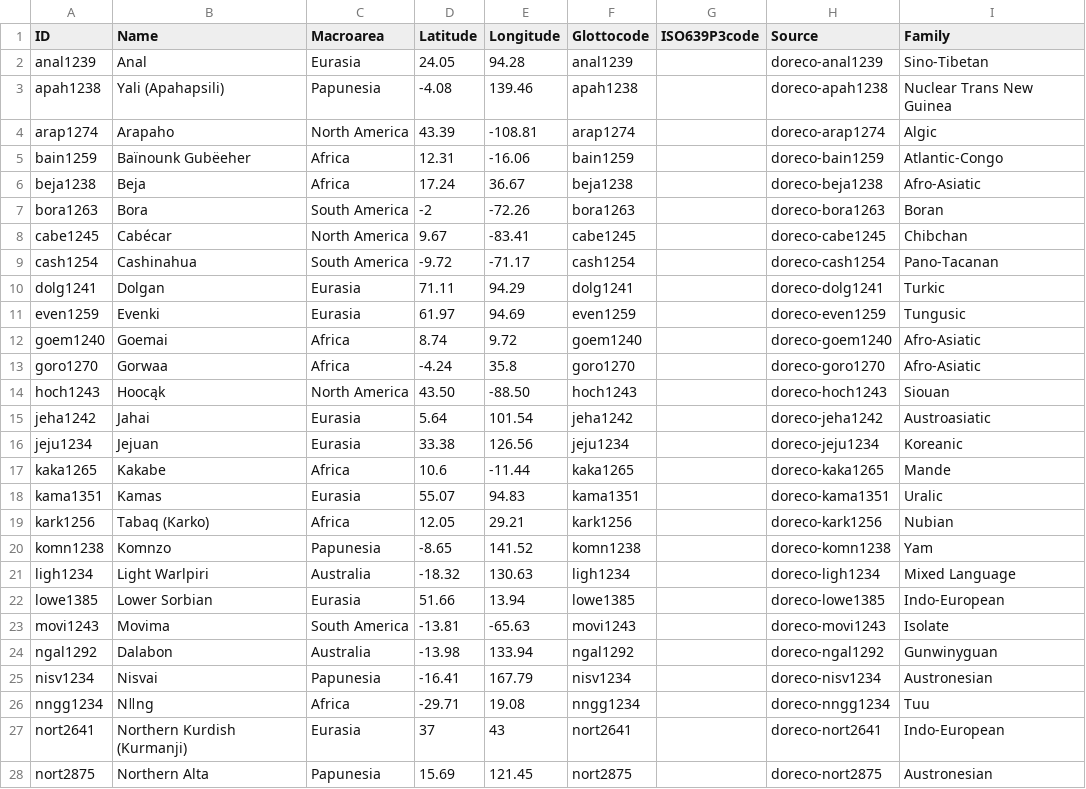
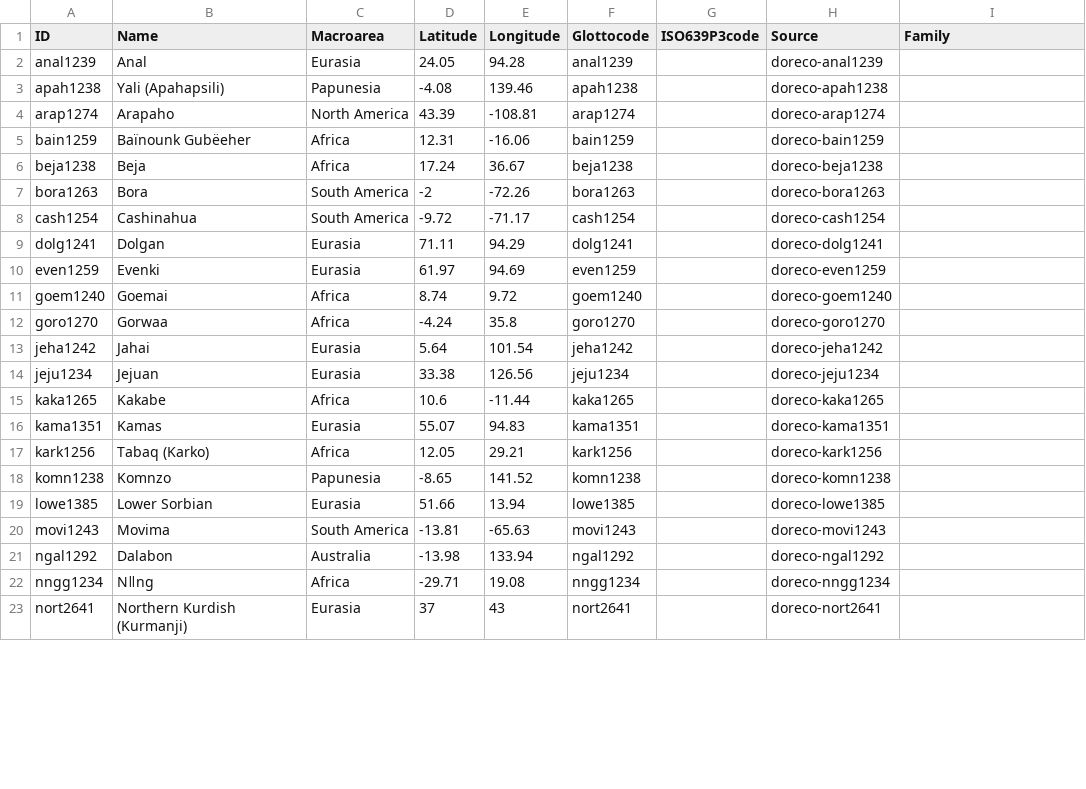
Before and after one commit to cldf-datasets/doreco, a CSV file: cldf/languages.csv, drawn as a sheet; only a part is shown; the diff covers the shown part only.

```diff
--- a/cldf/languages.csv
+++ b/cldf/languages.csv
@@ -1,28 +1,23 @@
 ID,Name,Macroarea,Latitude,Longitude,Glottocode,ISO639P3code,Source,Family
-anal1239,Anal,Eurasia,24.05,94.28,anal1239,,doreco-anal1239,Sino-Tibetan
-apah1238,Yali (Apahapsili),Papunesia,-4.08,139.46,apah1238,,doreco-apah1238,Nuclear Trans New Guinea
-arap1274,Arapaho,North America,43.39,-108.81,arap1274,,doreco-arap1274,Algic
-bain1259,Baïnounk Gubëeher,Africa,12.31,-16.06,bain1259,,doreco-bain1259,Atlantic-Congo
-beja1238,Beja,Africa,17.24,36.67,beja1238,,doreco-beja1238,Afro-Asiatic
-bora1263,Bora,South America,-2,-72.26,bora1263,,doreco-bora1263,Boran
-cabe1245,Cabécar,North America,9.67,-83.41,cabe1245,,doreco-cabe1245,Chibchan
-cash1254,Cashinahua,South America,-9.72,-71.17,cash1254,,doreco-cash1254,Pano-Tacanan
-dolg1241,Dolgan,Eurasia,71.11,94.29,dolg1241,,doreco-dolg1241,Turkic
-even1259,Evenki,Eurasia,61.97,94.69,even1259,,doreco-even1259,Tungusic
-goem1240,Goemai,Africa,8.74,9.72,goem1240,,doreco-goem1240,Afro-Asiatic
-goro1270,Gorwaa,Africa,-4.24,35.8,goro1270,,doreco-goro1270,Afro-Asiatic
-hoch1243,Hoocąk,North America,43.50,-88.50,hoch1243,,doreco-hoch1243,Siouan
-jeha1242,Jahai,Eurasia,5.64,101.54,jeha1242,,doreco-jeha1242,Austroasiatic
-jeju1234,Jejuan,Eurasia,33.38,126.56,jeju1234,,doreco-jeju1234,Koreanic
-kaka1265,Kakabe,Africa,10.6,-11.44,kaka1265,,doreco-kaka1265,Mande
-kama1351,Kamas,Eurasia,55.07,94.83,kama1351,,doreco-kama1351,Uralic
-kark1256,Tabaq (Karko),Africa,12.05,29.21,kark1256,,doreco-kark1256,Nubian
-komn1238,Komnzo,Papunesia,-8.65,141.52,komn1238,,doreco-komn1238,Yam
-ligh1234,Light Warlpiri,Australia,-18.32,130.63,ligh1234,,doreco-ligh1234,Mixed Language
-lowe1385,Lower Sorbian,Eurasia,51.66,13.94,lowe1385,,doreco-lowe1385,Indo-European
-movi1243,Movima,South America,-13.81,-65.63,movi1243,,doreco-movi1243,Isolate
-ngal1292,Dalabon,Australia,-13.98,133.94,ngal1292,,doreco-ngal1292,Gunwinyguan
-nisv1234,Nisvai,Papunesia,-16.41,167.79,nisv1234,,doreco-nisv1234,Austronesian
-nngg1234,Nǁng,Africa,-29.71,19.08,nngg1234,,doreco-nngg1234,Tuu
-nort2641,Northern Kurdish (Kurmanji),Eurasia,37,43,nort2641,,doreco-nort2641,Indo-European
-nort2875,Northern Alta,Papunesia,15.69,121.45,nort2875,,doreco-nort2875,Austronesian
+anal1239,Anal,Eurasia,24.05,94.28,anal1239,,doreco-anal1239,
+apah1238,Yali (Apahapsili),Papunesia,-4.08,139.46,apah1238,,doreco-apah1238,
+arap1274,Arapaho,North America,43.39,-108.81,arap1274,,doreco-arap1274,
+bain1259,Baïnounk Gubëeher,Africa,12.31,-16.06,bain1259,,doreco-bain1259,
+beja1238,Beja,Africa,17.24,36.67,beja1238,,doreco-beja1238,
+bora1263,Bora,South America,-2,-72.26,bora1263,,doreco-bora1263,
+cash1254,Cashinahua,South America,-9.72,-71.17,cash1254,,doreco-cash1254,
+dolg1241,Dolgan,Eurasia,71.11,94.29,dolg1241,,doreco-dolg1241,
+even1259,Evenki,Eurasia,61.97,94.69,even1259,,doreco-even1259,
+goem1240,Goemai,Africa,8.74,9.72,goem1240,,doreco-goem1240,
+goro1270,Gorwaa,Africa,-4.24,35.8,goro1270,,doreco-goro1270,
+jeha1242,Jahai,Eurasia,5.64,101.54,jeha1242,,doreco-jeha1242,
+jeju1234,Jejuan,Eurasia,33.38,126.56,jeju1234,,doreco-jeju1234,
+kaka1265,Kakabe,Africa,10.6,-11.44,kaka1265,,doreco-kaka1265,
+kama1351,Kamas,Eurasia,55.07,94.83,kama1351,,doreco-kama1351,
+kark1256,Tabaq (Karko),Africa,12.05,29.21,kark1256,,doreco-kark1256,
+komn1238,Komnzo,Papunesia,-8.65,141.52,komn1238,,doreco-komn1238,
+lowe1385,Lower Sorbian,Eurasia,51.66,13.94,lowe1385,,doreco-lowe1385,
+movi1243,Movima,South America,-13.81,-65.63,movi1243,,doreco-movi1243,
+ngal1292,Dalabon,Australia,-13.98,133.94,ngal1292,,doreco-ngal1292,
+nngg1234,Nǁng,Africa,-29.71,19.08,nngg1234,,doreco-nngg1234,
+nort2641,Northern Kurdish (Kurmanji),Eurasia,37,43,nort2641,,doreco-nort2641,
```
Also changed, not shown: 4 removed rows and 20 edited cells elsewhere in this file, cldf/contributions.csv, cldf/speakers.csv, 9 other files.
